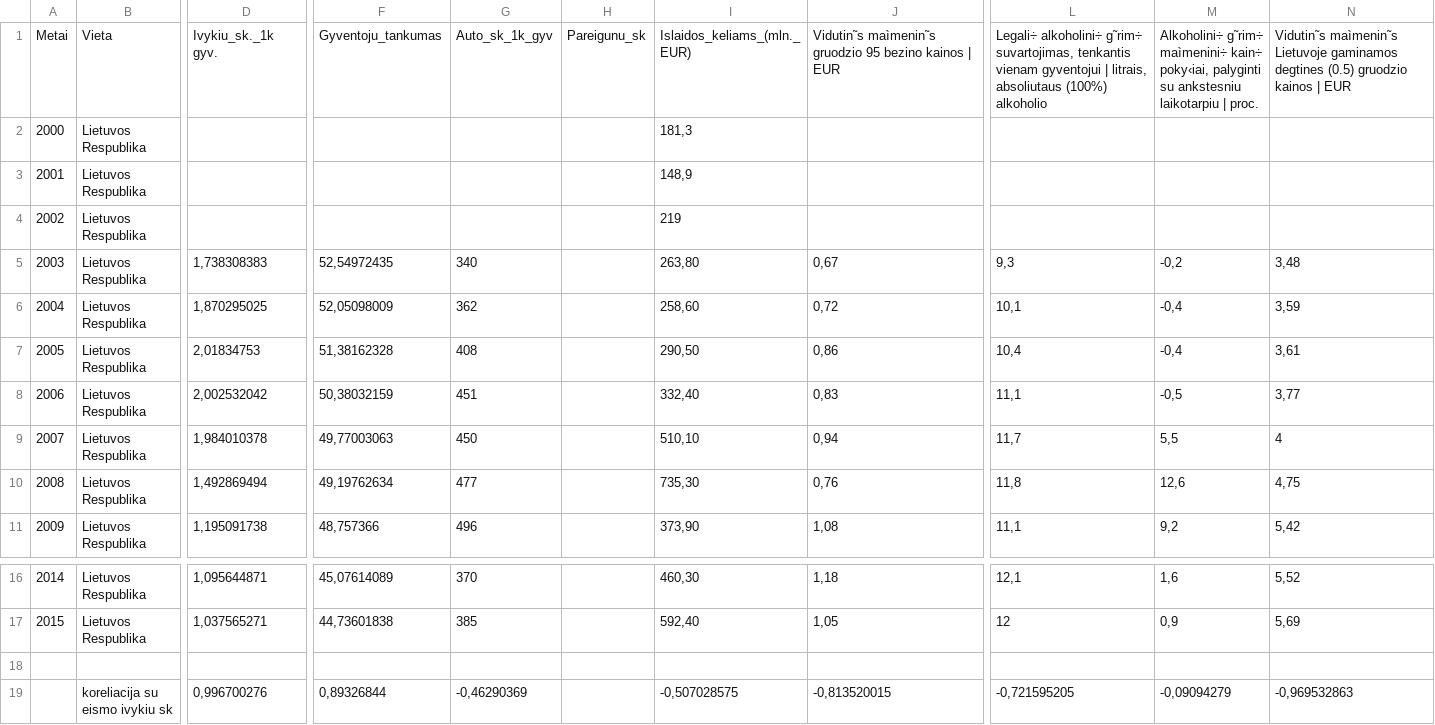
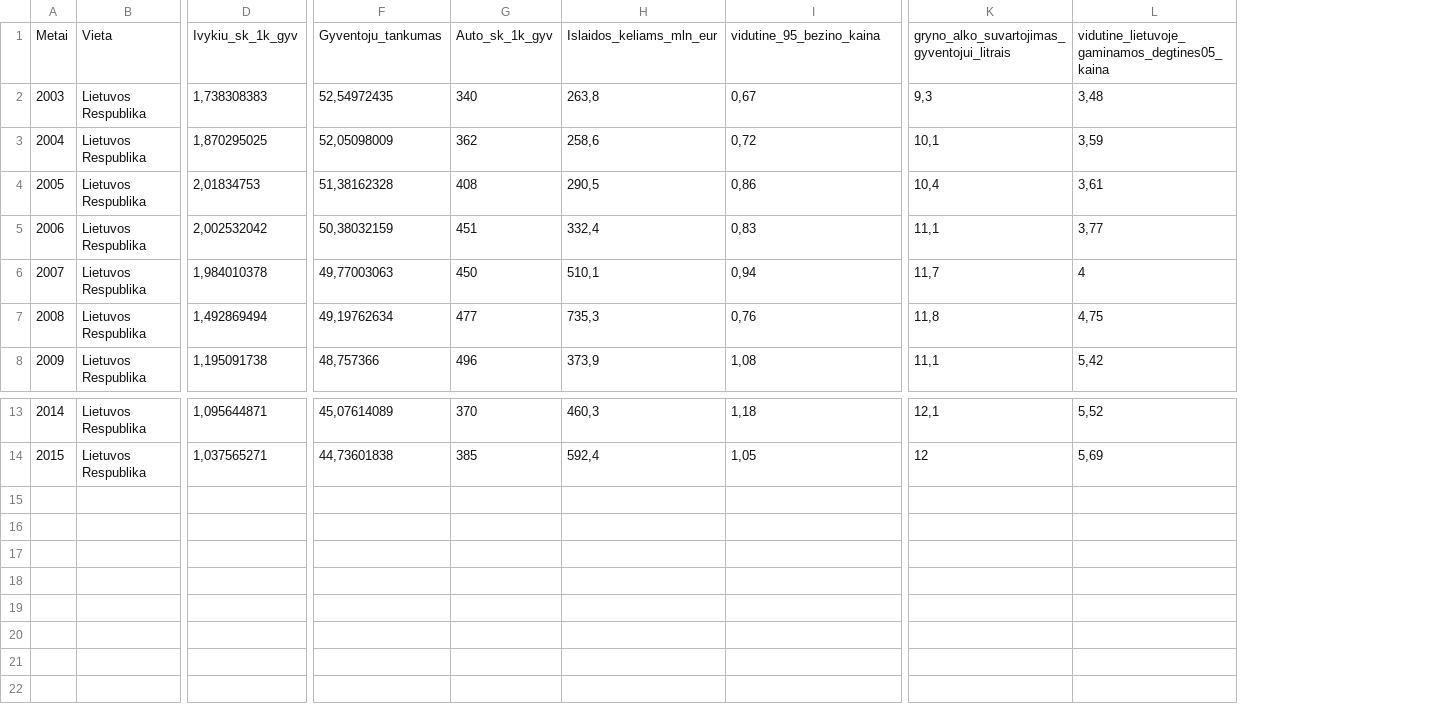
Before and after one commit to kornelijussamsonas/Econometrics, a CSV file: Kursinis/koreliacijos.csv, drawn as a sheet; only a part is shown, gaps mark what is left out; removed rows and columns are numbered as before the commit, all else as after; rows hold the shown columns only; the diff names each change by its address in the sheet, - before the commit and + after, or states it on an @@ line.

```diff
--- a/Kursinis/koreliacijos.csv
+++ b/Kursinis/koreliacijos.csv
-column H, empty
-column I, rows 5-11: 263,80 | 258,60 | 290,50 | 332,40 | 510,10 | 735,30 | 373,90; rows 16-17: 460,30 | 592,40
+column H, rows 2-8: 263,8 | 258,6 | 290,5 | 332,4 | 510,1 | 735,3 | 373,9; rows 13-14: 460,3 | 592,4
-column M, rows 5-11: -0,2 | -0,4 | -0,4 | -0,5 | 5,5 | 12,6 | 9,2; rows 16-17: 1,6 | 0,9
-row 1: Metai | Vieta | Ivykiu_sk._1k gyv. | Gyventoju_tankumas | Auto_sk_1k_gyv | Pareigunu_sk | Islaidos_keliams_(mln._EUR) | Vidutin˜s maìmenin˜s gruodzio 95 bezino kainos | EUR | Legali÷ alkoholini÷ g˜rim÷ suvartojimas, tenkantis vienam gyventojui | litrais, absoliutaus (100%) alkoholio | Alkoholini÷ g˜rim÷ maìmenini÷ kain÷ poky‹iai, palyginti su ankstesniu laikotarpiu | proc. | Vidutin˜s maìmenin˜s Lietuvoje gaminamos degtines (0.5) gruodzio kainos | EUR
-row 2: 2000 | Lietuvos Respublika |  |  |  |  | 181,3
-row 3: 2001 | Lietuvos Respublika |  |  |  |  | 148,9
-row 4: 2002 | Lietuvos Respublika |  |  |  |  | 219
+row 1: Metai | Vieta | Ivykiu_sk_1k_gyv | Gyventoju_tankumas | Auto_sk_1k_gyv | Islaidos_keliams_mln_eur | vidutine_95_bezino_kaina | gryno_alko_suvartojimas_gyventojui_litrais | vidutine_lietuvoje_gaminamos_degtines05_kaina
-row 18: (empty)
-row 19:  | koreliacija su eismo ivykiu sk | 0,996700276 | 0,89326844 | -0,46290369 |  | -0,507028575 | -0,813520015 | -0,721595205 | -0,09094279 | -0,969532863
```
Also changed, not shown: 1 other file.
